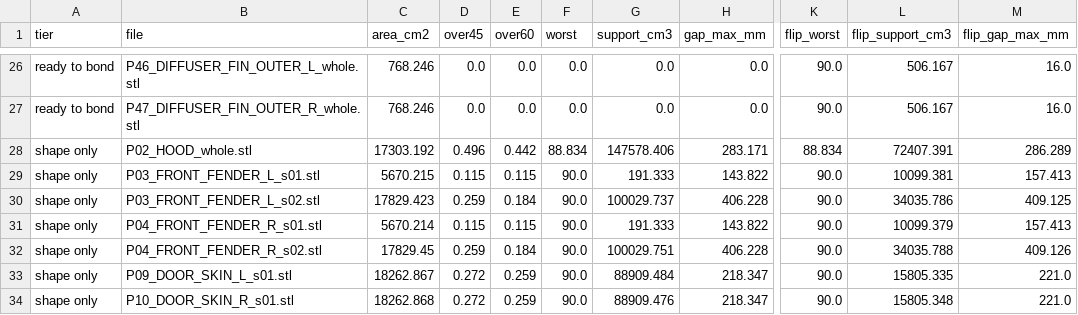
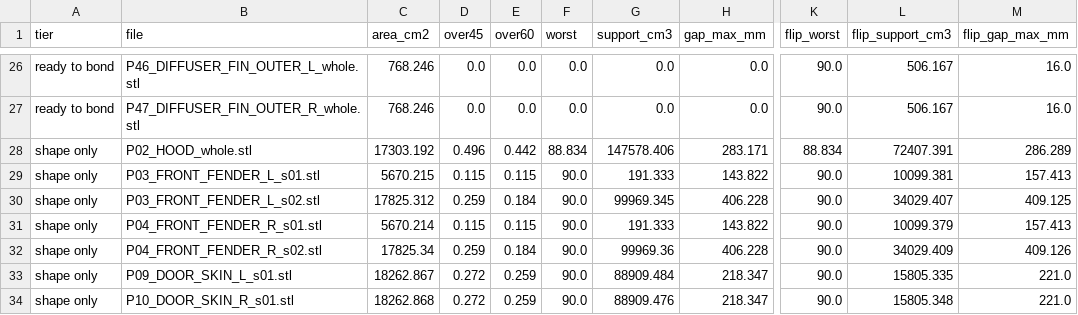
Before and after one commit to drdomayer/vehicle-3d-modeling, a CSV file: 04_ENGINEERING/reports/overhang.csv, drawn as a sheet; only a part is shown, gaps mark what is left out; the diff names each change by its address in the sheet, - before the commit and + after, or states it on an @@ line.

```diff
--- a/04_ENGINEERING/reports/overhang.csv
+++ b/04_ENGINEERING/reports/overhang.csv
-C30 (area_cm2): 17829.423
+C30 (area_cm2): 17825.312
-G30 (support_cm3): 100029.737
+G30 (support_cm3): 99969.345
-L30 (flip_support_cm3): 34035.786
+L30 (flip_support_cm3): 34029.407
-C32 (area_cm2): 17829.45
+C32 (area_cm2): 17825.34
-G32 (support_cm3): 100029.751
+G32 (support_cm3): 99969.36
-L32 (flip_support_cm3): 34035.788
+L32 (flip_support_cm3): 34029.409
```
Also changed, not shown: 04_ENGINEERING/reports/donor_exposure.csv, 04_ENGINEERING/reports/exploded_assembly.csv, 33 other files.
